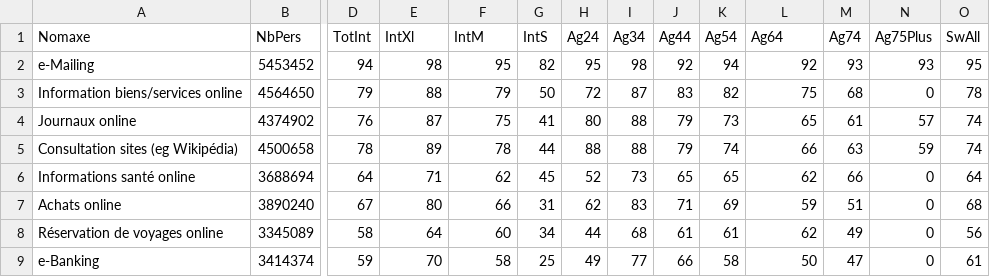
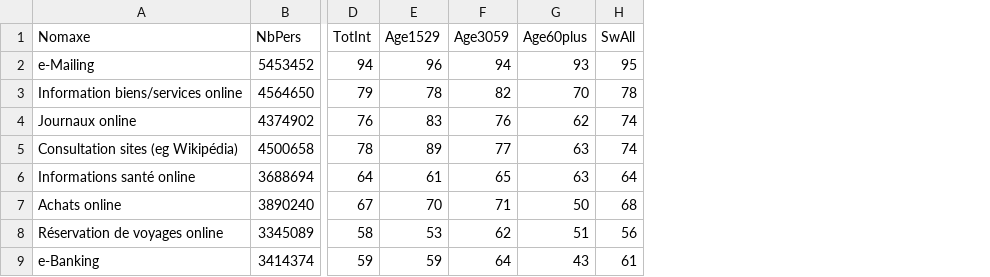
Before and after one commit to Tinto13/VisNum, a CSV file: DataFiles/2014 csv.csv, drawn as a sheet; only a part is shown, gaps mark what is left out; removed rows and columns are numbered as before the commit, all else as after; the diff covers the shown part only; the diff names each change by its address in the sheet, - before the commit and + after, or states it on an @@ line.

Commit message:
Update 2014 csv.csv
Update format fichier 2014 csv.csv avec leformat définitif et les champs définitifs.

```diff
--- a/DataFiles/2014 csv.csv
+++ b/DataFiles/2014 csv.csv
-column G (IntS), rows 2-9: 82 | 50 | 41 | 44 | 45 | 31 | 34 | 25
-column H (Ag24), rows 2-9: 95 | 72 | 80 | 88 | 52 | 62 | 44 | 49
-column I (Ag34), rows 2-9: 98 | 87 | 88 | 88 | 73 | 83 | 68 | 77
-column J (Ag44), rows 2-9: 92 | 83 | 79 | 79 | 65 | 71 | 61 | 66
-column K (Ag54), rows 2-9: 94 | 82 | 73 | 74 | 65 | 69 | 61 | 58
-column M (Ag74), rows 2-9: 93 | 68 | 61 | 63 | 66 | 51 | 49 | 47
-column N (Ag75Plus), rows 2-9: 93 | 0 | 57 | 59 | 0 | 0 | 0 | 0
-E1: IntXl
+E1: Age1529
-F1: IntM
+F1: Age3059
-G1: Ag64
+G1: Age60plus
-E2 (Age1529): 98
+E2 (Age1529): 96
-F2 (Age3059): 95
+F2 (Age3059): 94
-G2 (Age60plus): 92
+G2 (Age60plus): 93
-E3 (Age1529): 88
+E3 (Age1529): 78
-F3 (Age3059): 79
+F3 (Age3059): 82
-G3 (Age60plus): 75
+G3 (Age60plus): 70
-E4 (Age1529): 87
+E4 (Age1529): 83
-F4 (Age3059): 75
+F4 (Age3059): 76
-G4 (Age60plus): 65
+G4 (Age60plus): 62
-F5 (Age3059): 78
+F5 (Age3059): 77
-G5 (Age60plus): 66
+G5 (Age60plus): 63
-E6 (Age1529): 71
+E6 (Age1529): 61
-F6 (Age3059): 62
+F6 (Age3059): 65
-G6 (Age60plus): 62
+G6 (Age60plus): 63
-E7 (Age1529): 80
+E7 (Age1529): 70
-F7 (Age3059): 66
+F7 (Age3059): 71
-G7 (Age60plus): 59
+G7 (Age60plus): 50
-E8 (Age1529): 64
+E8 (Age1529): 53
-F8 (Age3059): 60
+F8 (Age3059): 62
-G8 (Age60plus): 62
+G8 (Age60plus): 51
-E9 (Age1529): 70
+E9 (Age1529): 59
-F9 (Age3059): 58
+F9 (Age3059): 64
-G9 (Age60plus): 50
+G9 (Age60plus): 43
```
Also changed, not shown: 20 edited cells elsewhere in this file.
